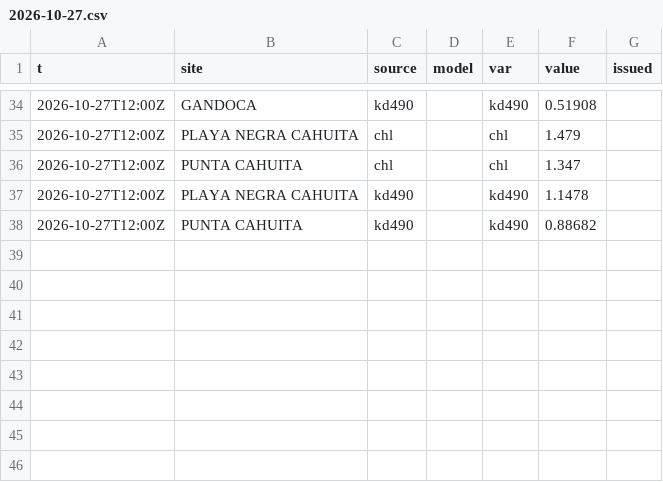
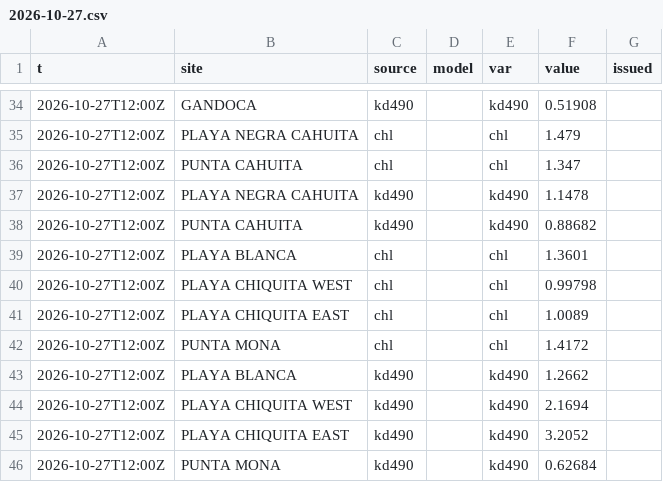
Before and after one commit to josephmclachlan/Fishing-and-Tides, a CSV file: data/2026/2026-10-27.csv, drawn as a sheet; only a part is shown, gaps mark what is left out.

```diff
--- a/data/2026/2026-10-27.csv
+++ b/data/2026/2026-10-27.csv
@@ -38 +38,9 @@ t,site,source,model,var,value,issued
 2026-10-27T12:00Z,PUNTA CAHUITA,kd490,,kd490,0.88682,
+2026-10-27T12:00Z,PLAYA BLANCA,chl,,chl,1.3601,
+2026-10-27T12:00Z,PLAYA CHIQUITA WEST,chl,,chl,0.99798,
+2026-10-27T12:00Z,PLAYA CHIQUITA EAST,chl,,chl,1.0089,
+2026-10-27T12:00Z,PUNTA MONA,chl,,chl,1.4172,
+2026-10-27T12:00Z,PLAYA BLANCA,kd490,,kd490,1.2662,
+2026-10-27T12:00Z,PLAYA CHIQUITA WEST,kd490,,kd490,2.1694,
+2026-10-27T12:00Z,PLAYA CHIQUITA EAST,kd490,,kd490,3.2052,
+2026-10-27T12:00Z,PUNTA MONA,kd490,,kd490,0.62684,
```
Also changed, not shown: data/2026/2026-10-21.csv, data/2026/2026-10-28.csv, 15 other files.
